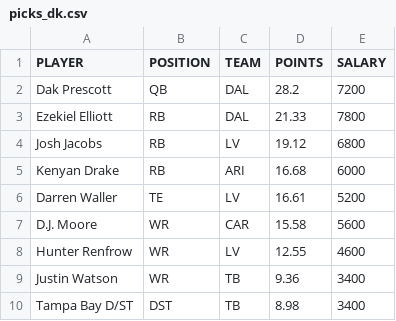
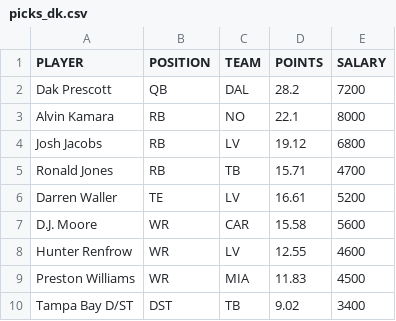
Before and after one commit to tomasokal/dfs, a CSV file: Output/picks_dk.csv, drawn as a sheet.

```diff
--- a/Output/picks_dk.csv
+++ b/Output/picks_dk.csv
@@ -2,5 +2,5 @@ PLAYER,POSITION,TEAM,POINTS,SALARY
 Dak Prescott,QB,DAL,28.2,7200
-Ezekiel Elliott,RB,DAL,21.33,7800
+Alvin Kamara,RB,NO,22.1,8000
 Josh Jacobs,RB,LV,19.12,6800
-Kenyan Drake,RB,ARI,16.68,6000
+Ronald Jones,RB,TB,15.71,4700
 Darren Waller,TE,LV,16.61,5200
@@ -8,3 +8,3 @@ D.J. Moore,WR,CAR,15.58,5600
 Hunter Renfrow,WR,LV,12.55,4600
-Justin Watson,WR,TB,9.36,3400
-Tampa Bay D/ST,DST,TB,8.98,3400
+Preston Williams,WR,MIA,11.83,4500
+Tampa Bay D/ST,DST,TB,9.02,3400
```
Also changed, not shown: Output/picks_fd.csv, Output/picks_yh.csv, 3 other files.
